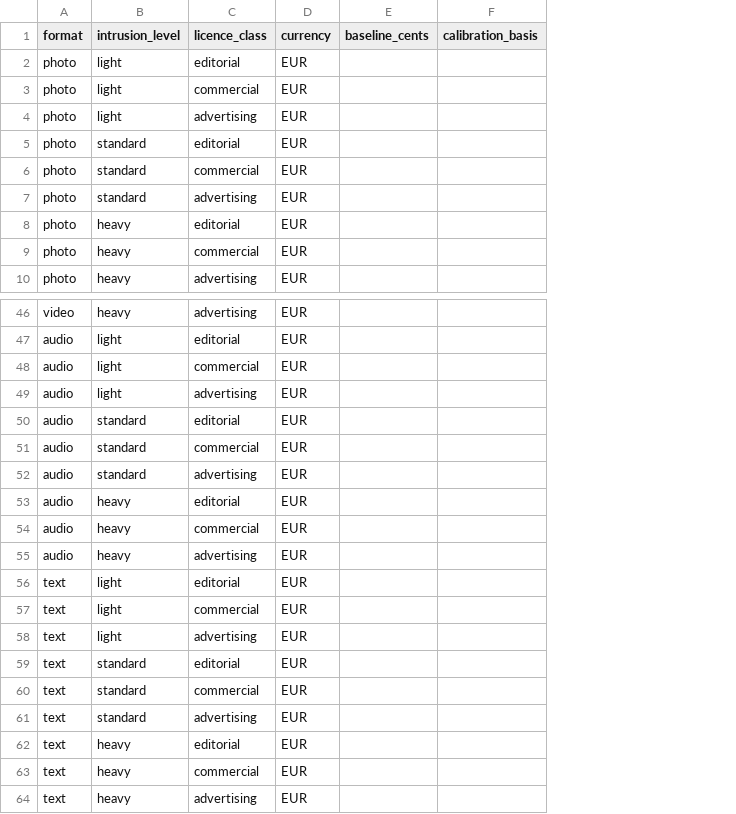
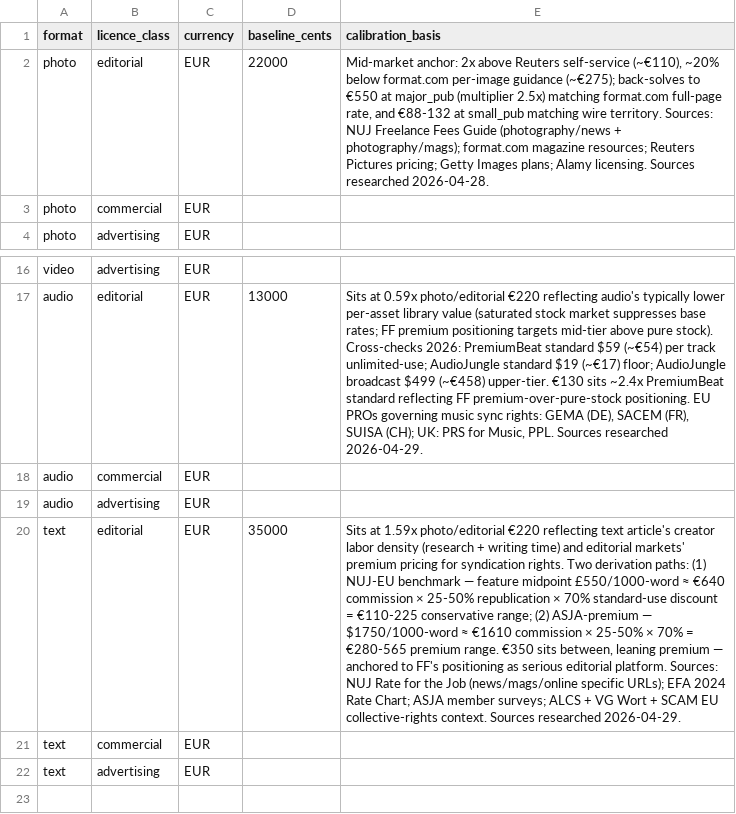
Before and after one commit to FrontFiles/FRONTFILES, a CSV file: docs/pricing/calibration/format_defaults_v1_eur.csv, drawn as a sheet; only a part is shown, gaps mark what is left out; removed rows and columns are numbered as before the commit, all else as after; the diff covers the shown part only; the diff names each change by its address in the sheet, - before the commit and + after, or states it on an @@ line.

Commit message:
feat(pricing): L5 cascade F — populate 7 v1 editorial cells from CANONICAL-SOURCES.md §11.2 + regenerate platform_floors v3 schema
Cascade F of L1 v2.2 amendment plan — closes Stage B v1 editorial scope.

format_defaults_v1_eur.csv:
- Drops in the 7 editorial cells from CANONICAL-SOURCES.md §11.2 (Phase α
  composition):
    photo / editorial         €220 (22000) HIGH
    illustration / editorial  €200 (20000) MEDIUM-HIGH
    infographic / editorial   €280 (28000) MEDIUM
    vector / editorial        €150 (15000) MEDIUM
    video / editorial         €300 (30000) MEDIUM-HIGH
    audio / editorial         €130 (13000) MEDIUM-HIGH
    text / editorial          €350 (35000) HIGH
- Format hierarchy at editorial standard: text > video > infographic >
  photo > illustration > vector > audio.
- 14 of 21 rows (commercial + advertising classes) intentionally blank as
  forward-compat placeholders per Stage B 2026-04-28 §3.1/§3.2.
- calibration_basis text quoted verbatim from CANONICAL-SOURCES.md §11.2.

platform_floors_v1_eur.csv:
- Regenerated to v3 schema (was 63 rows × 6 cols including intrusion_level;
  now 21 rows × 5 cols per F1.5 v3 §7.1). All 21 rows empty as forward-
  compat placeholders — founder calibrates floors offline post-merge per
  F1.5 v3 §7.3 cross-check (floors ≤ baseline × min(use_tier_multiplier)).
- Without this regen, platform_floors on main would stay at v2 shape
  after PR merges, causing the cascade-D converter's v3 stale-template
  check to reject the file on next bootstrap.

Stacks on cascade D PR #47. Merge order: #41 → #45 → #44 → #46 → #47 →
THIS PR. After this lands, F2 (schema migration) can compose against
fully-resolved table contents per F1.5 v3 §1.

```diff
--- a/docs/pricing/calibration/format_defaults_v1_eur.csv
+++ b/docs/pricing/calibration/format_defaults_v1_eur.csv
-column B (intrusion_level), rows 8-10: all heavy; rows 46-49: heavy | light | light | light; rows 56-58: all light
-column E (baseline_cents), empty
-column F (calibration_basis), empty
+column D (baseline_cents), row 2: 22000; rows 17-20: 13000 |  |  | 35000
+column E (calibration_basis), row 2: Mid-market anchor: 2x above Reuters self-service (~€110), ~20% below format.com per-image guidance (~€275); back-solves to €550 at major_pub (multiplier 2.5x) matching format.com full-page rate, and €88-132 at small_pub matching wire territory. Sources: NUJ Freelance Fees Guide (photography/news + photography/mags); format.com magazine resources; Reuters Pictures pricing; Getty Images plans; Alamy licensing. Sources researched 2026-04-28.; rows 17-20: Sits at 0.59x photo/editorial €220 reflecting audio's typically lower per-asset library value (saturated stock market suppresses base rates; FF premium positioning targets mid-tier above pure stock). Cross-checks 2026: PremiumBeat standard $59 (~€54) per track unlimited-use; AudioJungle standard $19 (~€17) floor; AudioJungle broadcast $499 (~€458) upper-tier. €130 sits ~2.4x PremiumBeat standard reflecting FF premium-over-pure-stock positioning. EU PROs governing music sync rights: GEMA (DE), SACEM (FR), SUISA (CH); UK: PRS for Music, PPL. Sources researched 2026-04-29. |  |  | Sits at 1.59x photo/editorial €220 reflecting text article's creator labor density (research + writing time) and editorial markets' premium pricing for syndication rights. Two derivation paths: (1) NUJ-EU benchmark — feature midpoint £550/1000-word ≈ €640 commission × 25-50% republication × 70% standard-use discount = €110-225 conservative range; (2) ASJA-premium — $1750/1000-word ≈ €1610 commission × 25-50% × 70% = €280-565 premium range. €350 sits between, leaning premium — anchored to FF's positioning as serious editorial platform. Sources: NUJ Rate for the Job (news/mags/online specific URLs); EFA 2024 Rate Chart; ASJA member surveys; ALCS + VG Wort + SCAM EU collective-rights context. Sources researched 2026-04-29.
-row 2: photo | light | editorial | EUR
-row 3: photo | light | commercial | EUR
-row 4: photo | light | advertising | EUR
-row 5: photo | standard | editorial | EUR
-row 6: photo | standard | commercial | EUR
-row 7: photo | standard | advertising | EUR
-row 50: audio | standard | editorial | EUR
-row 51: audio | standard | commercial | EUR
-row 52: audio | standard | advertising | EUR
-row 53: audio | heavy | editorial | EUR
-row 54: audio | heavy | commercial | EUR
-row 55: audio | heavy | advertising | EUR
-row 59: text | standard | editorial | EUR
-row 60: text | standard | commercial | EUR
-row 61: text | standard | advertising | EUR
-row 62: text | heavy | editorial | EUR
-row 63: text | heavy | commercial | EUR
-row 64: text | heavy | advertising | EUR
```
Also changed, not shown: 24 removed rows elsewhere in this file, docs/pricing/calibration/platform_floors_v1_eur.csv.
